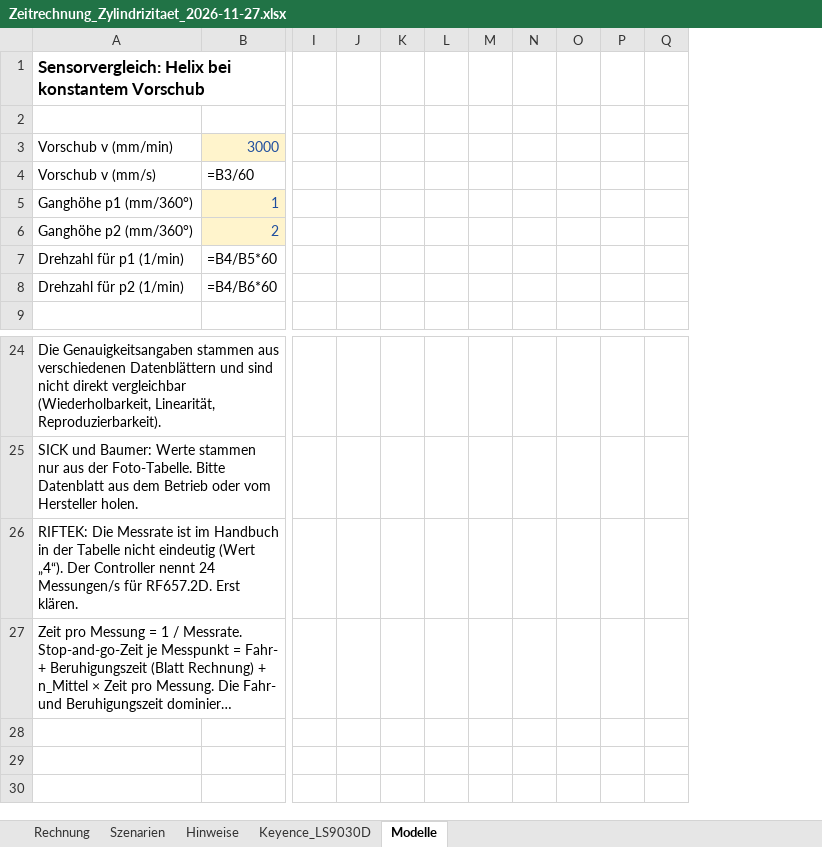
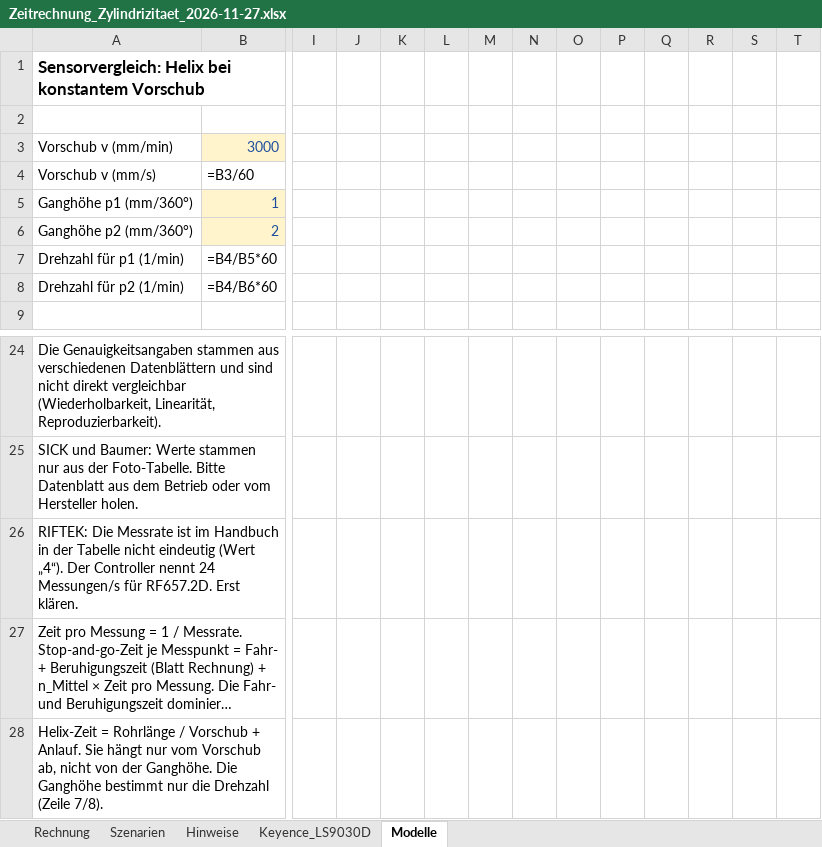
Before and after one commit to JanekBauer/Technikerarbeit, an Excel workbook: projekt/Zeitrechnung_Zylindrizitaet_2026-11-27.xlsx, sheet Modelle, drawn as a sheet; only a part is shown, gaps mark what is left out; long unchanged cells end in …; values as stored, in another font and other column widths than the file's, no borders; formulas without a stored value are shown as written; rows hold the shown columns only; the diff names each change by its address in the sheet, - before the commit and + after, or states it on an @@ line.

```diff
--- a/projekt/Zeitrechnung_Zylindrizitaet_2026-11-27.xlsx (sheet Modelle)
+++ b/projekt/Zeitrechnung_Zylindrizitaet_2026-11-27.xlsx (sheet Modelle)
+column R, empty
+column S, empty
+column T, empty
+row 28: Helix-Zeit = Rohrlänge / Vorschub + Anlauf. Sie hängt nur vom Vorschub ab, nicht von der Ganghöhe. Die Ganghöhe bestimmt nur die Drehzahl (Zeile 7/8).
```
